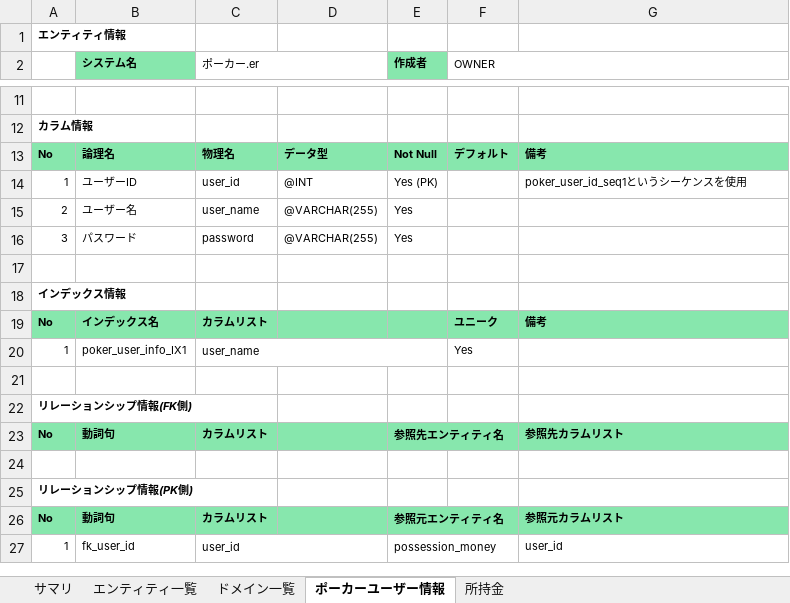
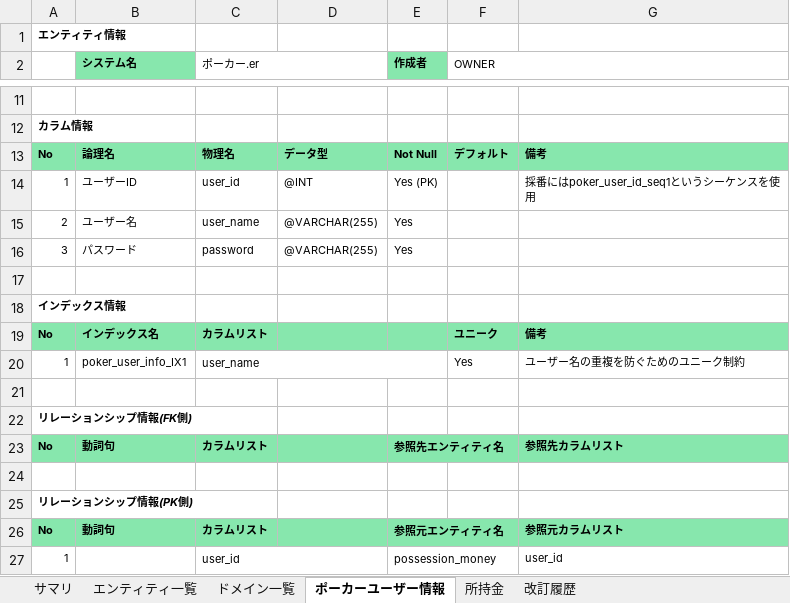
Before and after one commit to CSTSCSTS/UserAp, an Excel workbook: docs/基本設計/テーブル定義書/ポーカー改修テーブル定義書.xlsx, sheet ポーカーユーザー情報, drawn as a sheet; only a part is shown, gaps mark what is left out; values as stored, in another font and other column widths than the file's, no borders; the diff names each change by its address in the sheet, - before the commit and + after, or states it on an @@ line.

```diff
--- a/docs/基本設計/テーブル定義書/ポーカー改修テーブル定義書.xlsx (sheet ポーカーユーザー情報)
+++ b/docs/基本設計/テーブル定義書/ポーカー改修テーブル定義書.xlsx (sheet ポーカーユーザー情報)
+sheet tab: 改訂履歴
-G14: poker_user_id_seq1というシーケンスを使用
+G14: 採番にはpoker_user_id_seq1というシーケンスを使用
-G20: (empty)
+G20: ユーザー名の重複を防ぐためのユニーク制約
-B27 (システム名): fk_user_id
+B27 (システム名): (empty)
```
Also changed, not shown: sheet 所持金.
